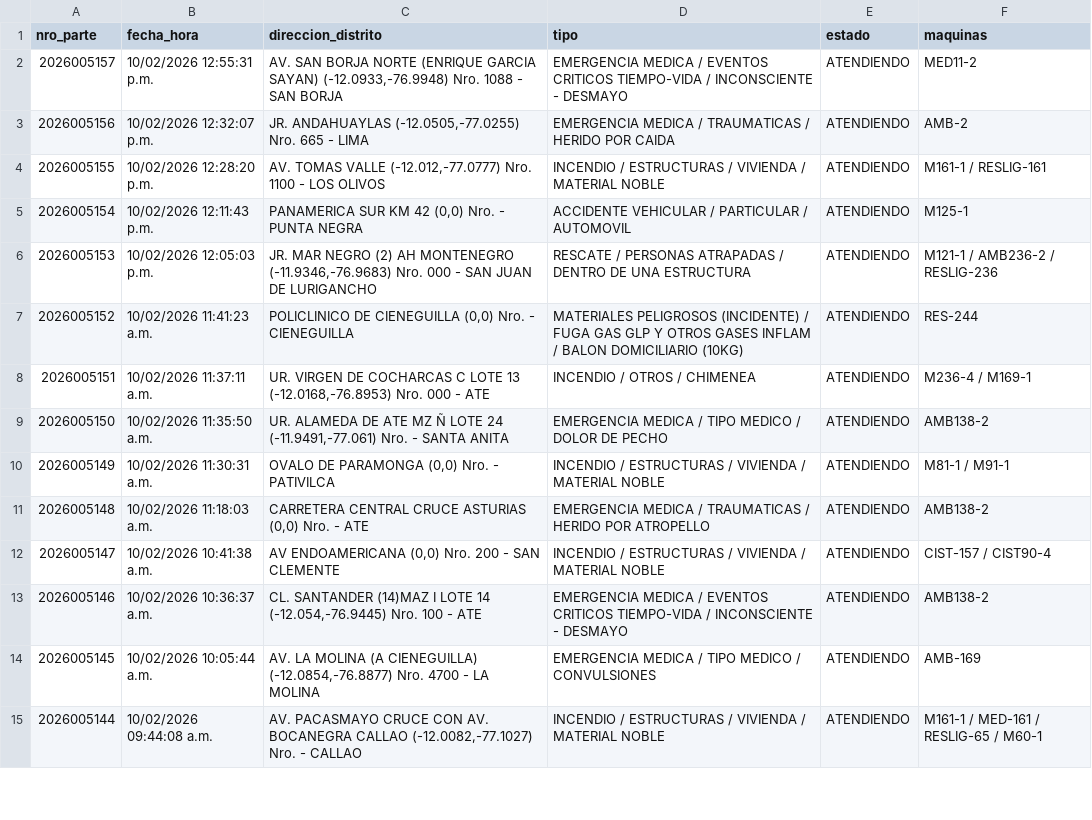
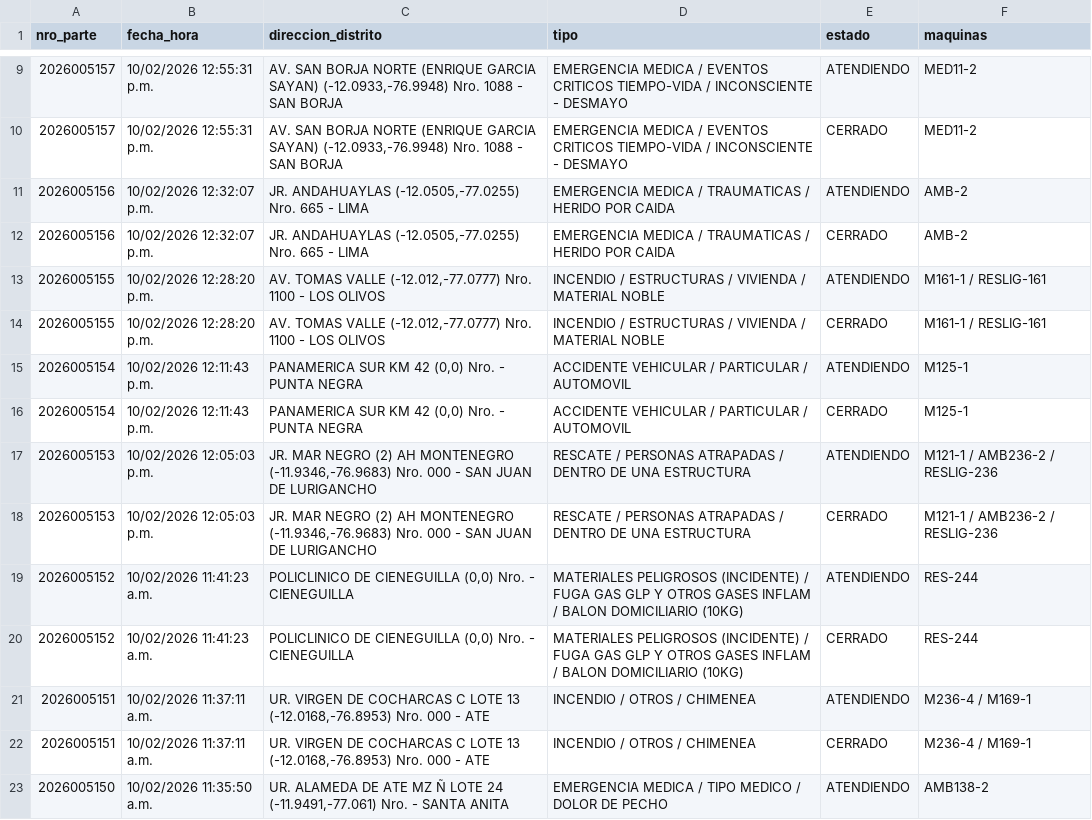
Before and after one commit to KenjiroMuriell/datamart_cgbvp, a CSV file: salida/emergencias_historico.csv, drawn as a sheet; only a part is shown, gaps mark what is left out; the shorter side is filled out with more unchanged rows; the diff covers the shown part only; the diff names each change by its address in the sheet, - before the commit and + after, or states it on an @@ line.

```diff
--- a/salida/emergencias_historico.csv
+++ b/salida/emergencias_historico.csv
+row 10: 2026005157 | 10/02/2026 12:55:31 p.m. | AV. SAN BORJA NORTE (ENRIQUE GARCIA SAYAN) (-12.0933,-76.9948) Nro. 1088 - SAN BORJA | EMERGENCIA MEDICA / EVENTOS CRITICOS TIEMPO-VIDA / INCONSCIENTE - DESMAYO | CERRADO | MED11-2
+row 12: 2026005156 | 10/02/2026 12:32:07 p.m. | JR. ANDAHUAYLAS (-12.0505,-77.0255) Nro. 665 - LIMA | EMERGENCIA MEDICA / TRAUMATICAS / HERIDO POR CAIDA | CERRADO | AMB-2
+row 14: 2026005155 | 10/02/2026 12:28:20 p.m. | AV. TOMAS VALLE (-12.012,-77.0777) Nro. 1100 - LOS OLIVOS | INCENDIO / ESTRUCTURAS / VIVIENDA / MATERIAL NOBLE | CERRADO | M161-1 / RESLIG-161
+row 16: 2026005154 | 10/02/2026 12:11:43 p.m. | PANAMERICA SUR KM 42 (0,0) Nro. - PUNTA NEGRA | ACCIDENTE VEHICULAR / PARTICULAR / AUTOMOVIL | CERRADO | M125-1
+row 18: 2026005153 | 10/02/2026 12:05:03 p.m. | JR. MAR NEGRO (2) AH MONTENEGRO (-11.9346,-76.9683) Nro. 000 - SAN JUAN DE LURIGANCHO | RESCATE / PERSONAS ATRAPADAS / DENTRO DE UNA ESTRUCTURA | CERRADO | M121-1 / AMB236-2 / RESLIG-236
+row 20: 2026005152 | 10/02/2026 11:41:23 a.m. | POLICLINICO DE CIENEGUILLA (0,0) Nro. - CIENEGUILLA | MATERIALES PELIGROSOS (INCIDENTE) / FUGA GAS GLP Y OTROS GASES INFLAM / BALON DOMICILIARIO (10KG) | CERRADO | RES-244
+row 22: 2026005151 | 10/02/2026 11:37:11 a.m. | UR. VIRGEN DE COCHARCAS C LOTE 13 (-12.0168,-76.8953) Nro. 000 - ATE | INCENDIO / OTROS / CHIMENEA | CERRADO | M236-4 / M169-1
```
Also changed, not shown: 15 added rows elsewhere in this file.
